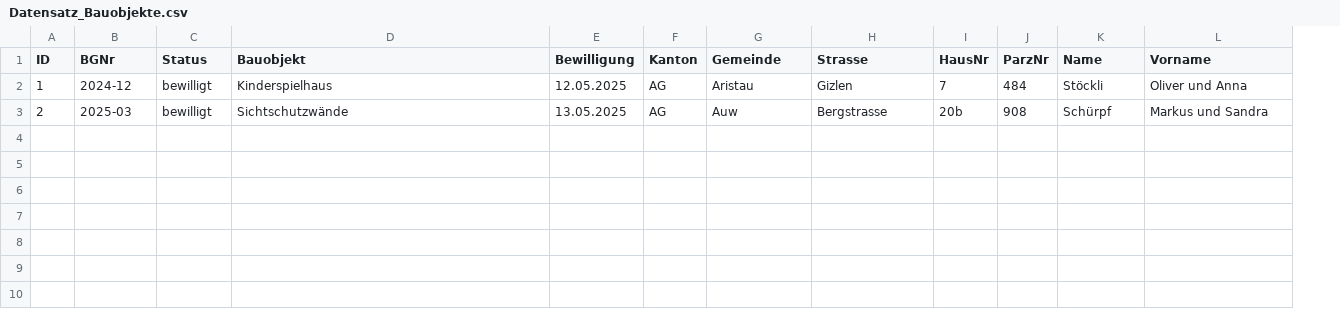
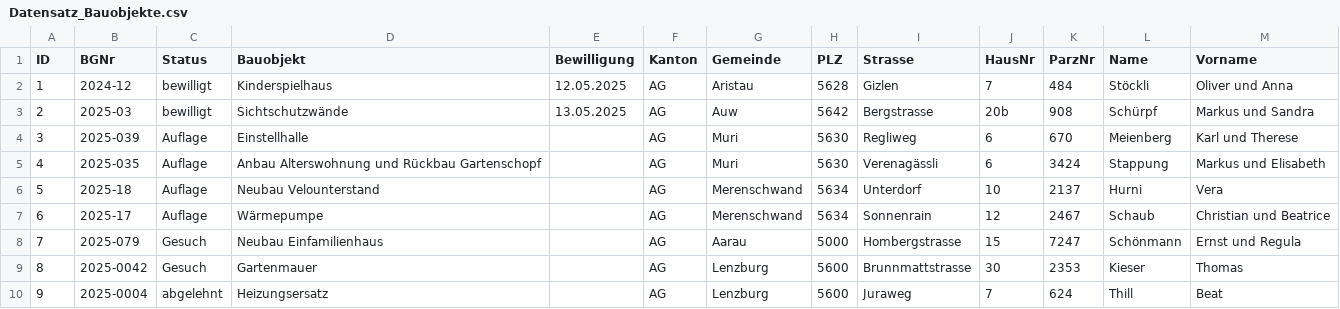
Before and after one commit to LuethiDe/Hackathlon_5Mates, a CSV file: data/Datensatz_Bauobjekte.csv, drawn as a sheet; the diff names each change by its address in the sheet, - before the commit and + after, or states it on an @@ line.

Commit message:
Update Datensatz

```diff
--- a/data/Datensatz_Bauobjekte.csv
+++ b/data/Datensatz_Bauobjekte.csv
+column H (PLZ), rows 2-3: 5628 | 5642
+row 4: 3 | 2025-039 | Auflage | Einstellhalle |  | AG | Muri | 5630 | Regliweg | 6 | 670 | Meienberg | Karl und Therese
+row 5: 4 | 2025-035 | Auflage | Anbau Alterswohnung und Rückbau Gartenschopf |  | AG | Muri | 5630 | Verenagässli | 6 | 3424 | Stappung | Markus und Elisabeth
+row 6: 5 | 2025-18 | Auflage | Neubau Velounterstand |  | AG | Merenschwand | 5634 | Unterdorf | 10 | 2137 | Hurni | Vera
+row 7: 6 | 2025-17 | Auflage | Wärmepumpe |  | AG | Merenschwand | 5634 | Sonnenrain | 12 | 2467 | Schaub | Christian und Beatrice
+row 8: 7 | 2025-079 | Gesuch | Neubau Einfamilienhaus |  | AG | Aarau | 5000 | Hombergstrasse | 15 | 7247 | Schönmann | Ernst und Regula
+row 9: 8 | 2025-0042 | Gesuch | Gartenmauer |  | AG | Lenzburg | 5600 | Brunnmattstrasse | 30 | 2353 | Kieser | Thomas
+row 10: 9 | 2025-0004 | abgelehnt | Heizungsersatz |  | AG | Lenzburg | 5600 | Juraweg | 7 | 624 | Thill | Beat
```
